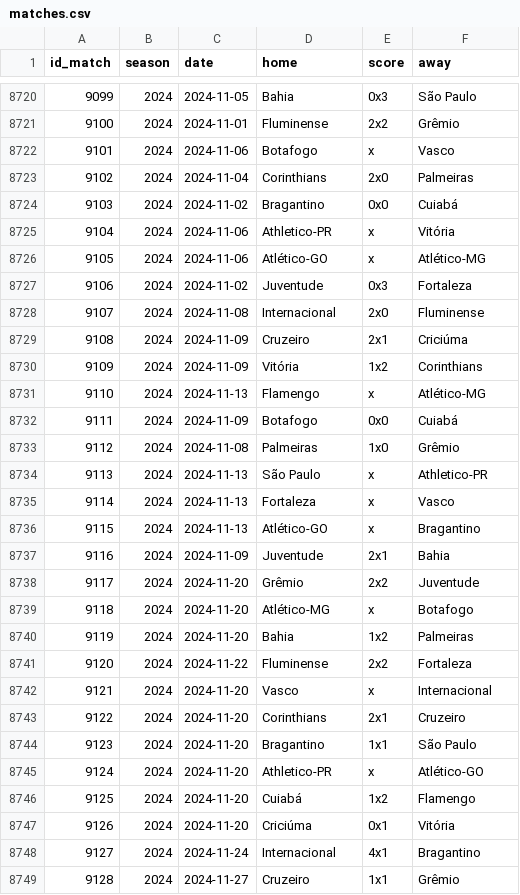
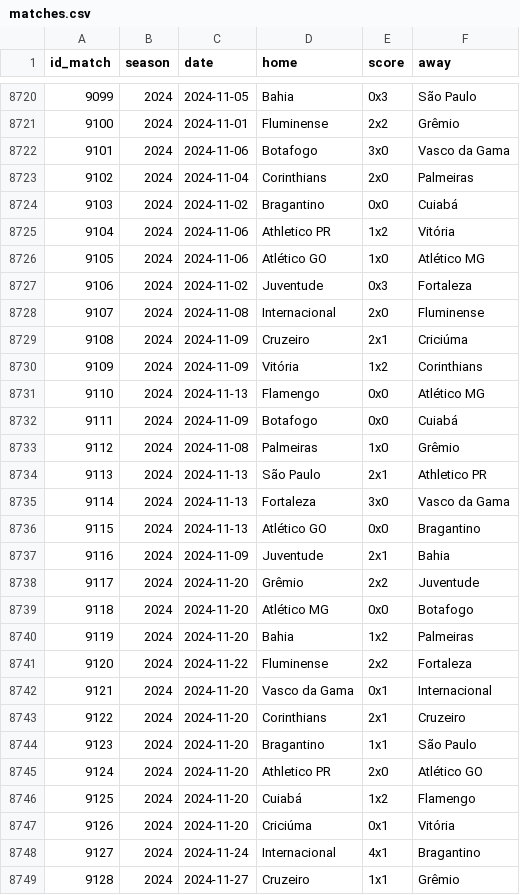
Before and after one commit to williamorim/brasileirao, a CSV file: data-raw/csv/matches.csv, drawn as a sheet; only a part is shown, gaps mark what is left out; the diff covers the shown part only.

```diff
--- a/data-raw/csv/matches.csv
+++ b/data-raw/csv/matches.csv
@@ -8721,7 +8721,7 @@ id_match,season,date,home,score,away
 9100,2024,2024-11-01,Fluminense,2x2,Grêmio
-9101,2024,2024-11-06,Botafogo,x,Vasco
+9101,2024,2024-11-06,Botafogo,3x0,Vasco da Gama
 9102,2024,2024-11-04,Corinthians,2x0,Palmeiras
 9103,2024,2024-11-02,Bragantino,0x0,Cuiabá
-9104,2024,2024-11-06,Athletico-PR,x,Vitória
-9105,2024,2024-11-06,Atlético-GO,x,Atlético-MG
+9104,2024,2024-11-06,Athletico PR,1x2,Vitória
+9105,2024,2024-11-06,Atlético GO,1x0,Atlético MG
 9106,2024,2024-11-02,Juventude,0x3,Fortaleza
@@ -8730,17 +8730,17 @@ id_match,season,date,home,score,away
 9109,2024,2024-11-09,Vitória,1x2,Corinthians
-9110,2024,2024-11-13,Flamengo,x,Atlético-MG
+9110,2024,2024-11-13,Flamengo,0x0,Atlético MG
 9111,2024,2024-11-09,Botafogo,0x0,Cuiabá
 9112,2024,2024-11-08,Palmeiras,1x0,Grêmio
-9113,2024,2024-11-13,São Paulo,x,Athletico-PR
-9114,2024,2024-11-13,Fortaleza,x,Vasco
-9115,2024,2024-11-13,Atlético-GO,x,Bragantino
+9113,2024,2024-11-13,São Paulo,2x1,Athletico PR
+9114,2024,2024-11-13,Fortaleza,3x0,Vasco da Gama
+9115,2024,2024-11-13,Atlético GO,0x0,Bragantino
 9116,2024,2024-11-09,Juventude,2x1,Bahia
 9117,2024,2024-11-20,Grêmio,2x2,Juventude
-9118,2024,2024-11-20,Atlético-MG,x,Botafogo
+9118,2024,2024-11-20,Atlético MG,0x0,Botafogo
 9119,2024,2024-11-20,Bahia,1x2,Palmeiras
 9120,2024,2024-11-22,Fluminense,2x2,Fortaleza
-9121,2024,2024-11-20,Vasco,x,Internacional
+9121,2024,2024-11-20,Vasco da Gama,0x1,Internacional
 9122,2024,2024-11-20,Corinthians,2x1,Cruzeiro
 9123,2024,2024-11-20,Bragantino,1x1,São Paulo
-9124,2024,2024-11-20,Athletico-PR,x,Atlético-GO
+9124,2024,2024-11-20,Athletico PR,2x0,Atlético GO
 9125,2024,2024-11-20,Cuiabá,1x2,Flamengo
```
Also changed, not shown: 160 edited cells elsewhere in this file, 1 other file.
